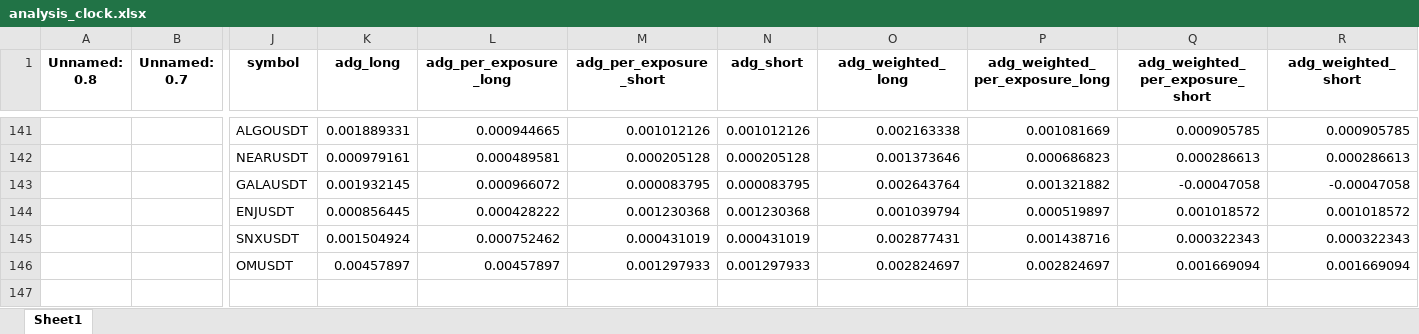
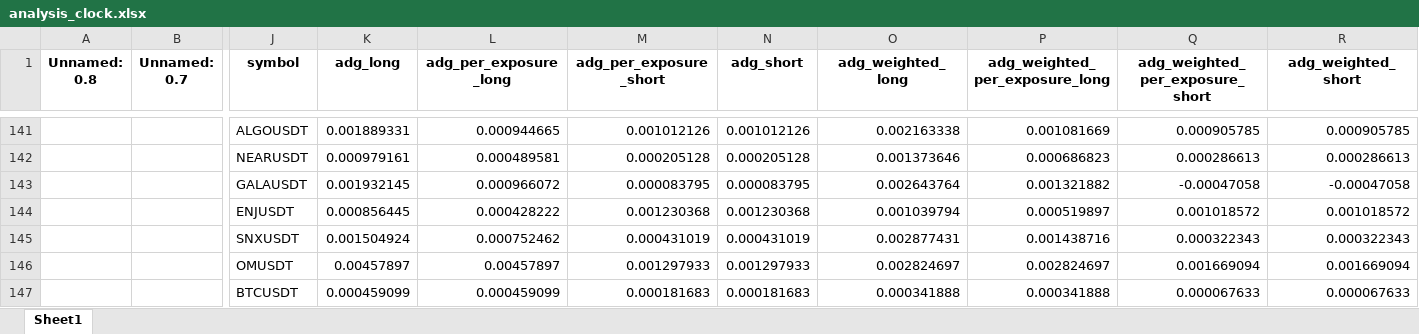
Before and after one commit to protoad56/passivbot_configs, an Excel workbook: optimized/logs/analysis_clock.xlsx, sheet Sheet1, drawn as a sheet; only a part is shown, gaps mark what is left out; values as stored, in another font and other column widths than the file's, no borders; rows hold the shown columns only; the diff names each change by its address in the sheet, - before the commit and + after, or states it on an @@ line.

```diff
--- a/optimized/logs/analysis_clock.xlsx (sheet Sheet1)
+++ b/optimized/logs/analysis_clock.xlsx (sheet Sheet1)
+row 147:  |  | BTCUSDT | 0.000459099 | 0.000459099 | 0.000181683 | 0.000181683 | 0.000341888 | 0.000341888 | 0.000067633 | 0.000067633
```
Also changed, not shown: 2 other files.
